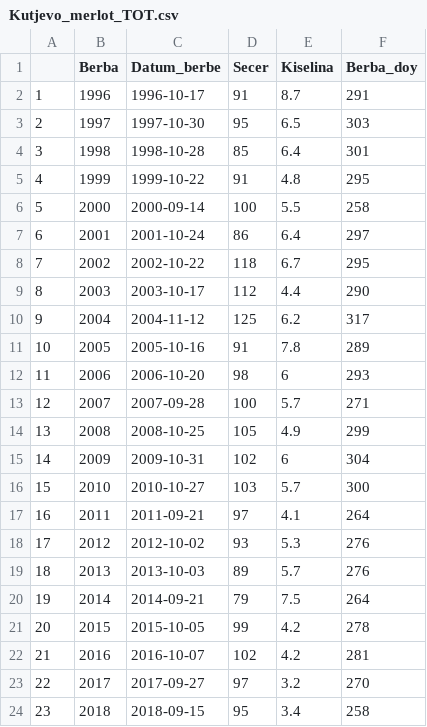
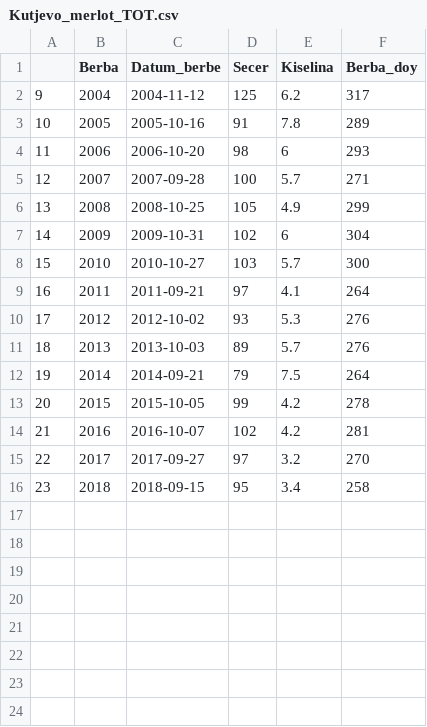
Before and after one commit to KenFraBrne/pmf-stics, a CSV file: data/phenology/Kutjevo_merlot_TOT.csv, drawn as a sheet; the diff names each change by its address in the sheet, - before the commit and + after, or states it on an @@ line.

```diff
--- a/data/phenology/Kutjevo_merlot_TOT.csv
+++ b/data/phenology/Kutjevo_merlot_TOT.csv
-row 2: 1 | 1996 | 1996-10-17 | 91 | 8.7 | 291
-row 3: 2 | 1997 | 1997-10-30 | 95 | 6.5 | 303
-row 4: 3 | 1998 | 1998-10-28 | 85 | 6.4 | 301
-row 5: 4 | 1999 | 1999-10-22 | 91 | 4.8 | 295
-row 6: 5 | 2000 | 2000-09-14 | 100 | 5.5 | 258
-row 7: 6 | 2001 | 2001-10-24 | 86 | 6.4 | 297
-row 8: 7 | 2002 | 2002-10-22 | 118 | 6.7 | 295
-row 9: 8 | 2003 | 2003-10-17 | 112 | 4.4 | 290
```
Also changed, not shown: data/phenology/Lastovo_Plavac_TOT.csv, 9 other files.
